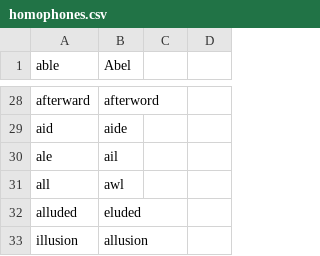
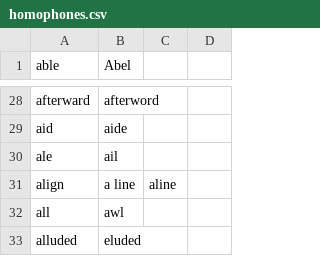
Before and after one commit to code-n-cool/social-community, a CSV file: core/homophones/homophones.csv, drawn as a sheet; only a part is shown, gaps mark what is left out; the shorter side is filled out with more unchanged rows.

Commit message:
Add homophones for 'align' (#1046)

```diff
--- a/core/homophones/homophones.csv
+++ b/core/homophones/homophones.csv
@@ -30,2 +30,3 @@ aid,aide
 ale,ail
+align,a line,aline
 all,awl
```
